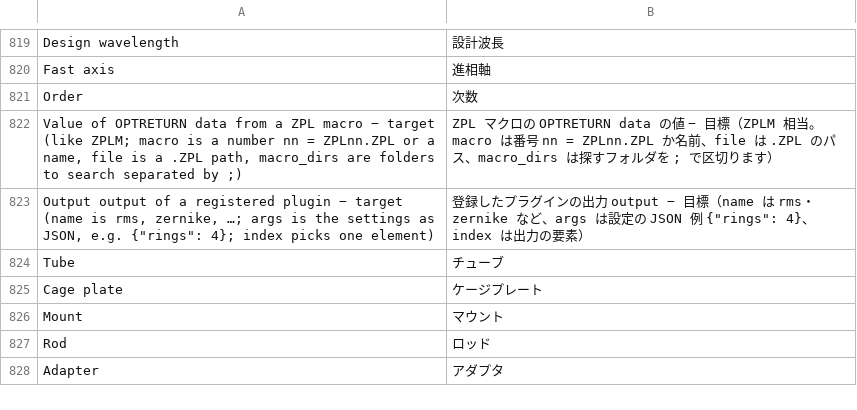
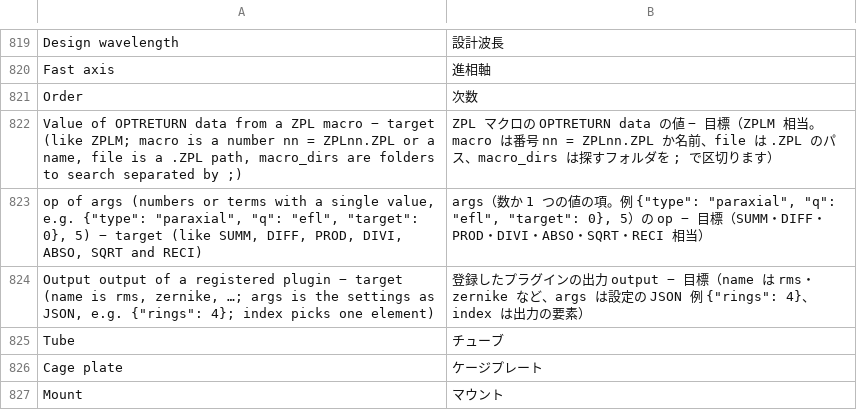
Before and after one commit to masa-iwm/lensbench, a TSV file: crates/lensbench-gui/lang/ja.tsv, drawn as a sheet; only a part is shown, gaps mark what is left out; the shorter side is filled out with more unchanged rows; the diff names each change by its address in the sheet, - before the commit and + after, or states it on an @@ line.

```diff
--- a/crates/lensbench-gui/lang/ja.tsv
+++ b/crates/lensbench-gui/lang/ja.tsv
+row 823: op of args (numbers or terms with a single value, e.g. {"type": "paraxial", "q": "efl", "target": 0}, 5) − target (like SUMM, DIFF, PROD, DIVI, ABSO, SQRT and RECI) | args（数か 1 つの値の項。例 {"type": "paraxial", "q": "efl", "target": 0}, 5）の op − 目標（SUMM・DIFF・PROD・DIVI・ABSO・SQRT・RECI 相当）
```
Also changed, not shown: crates/lensbench-core/lang/ja.tsv, 16 other files.
